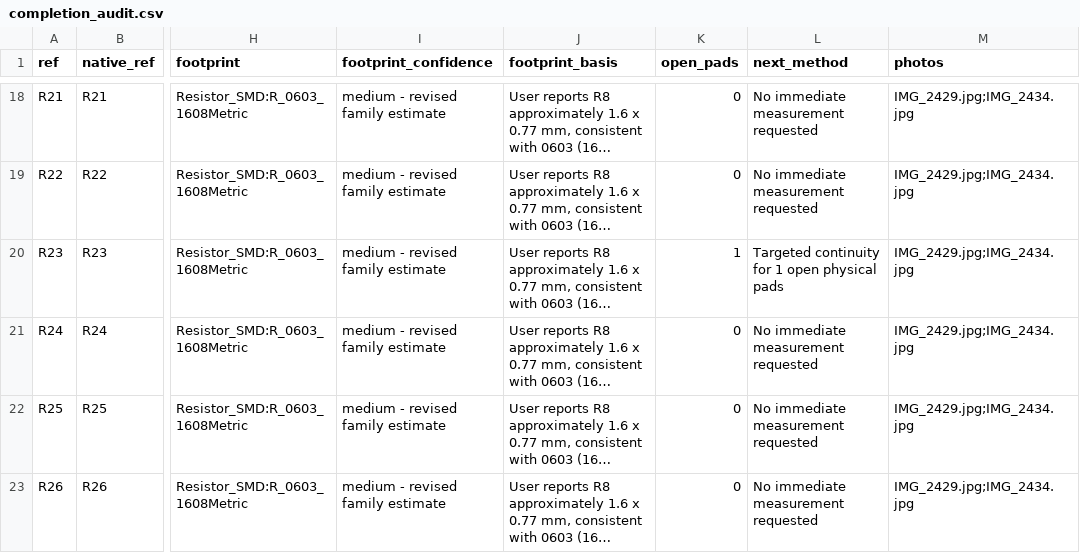
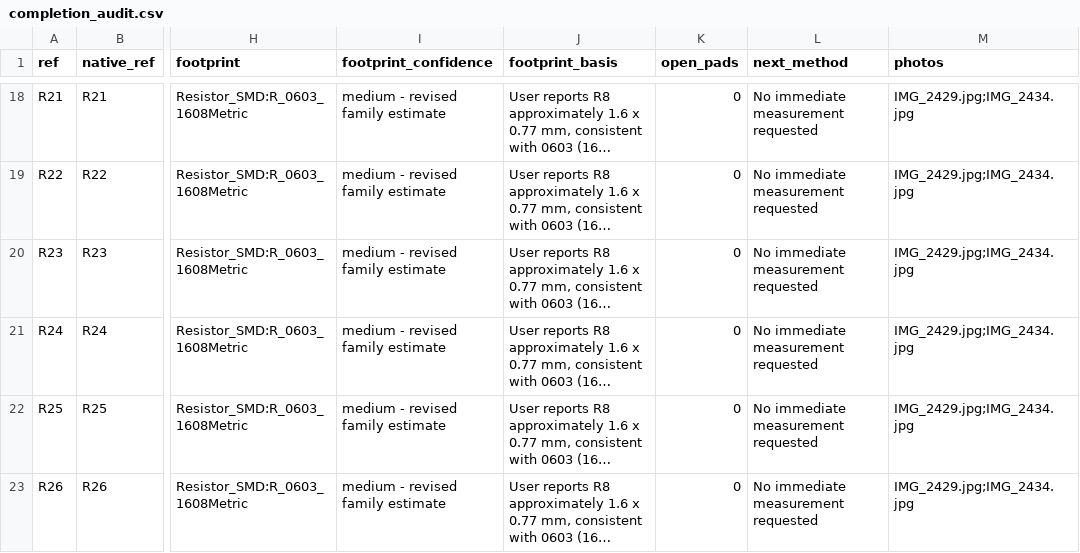
Before and after one commit to kerby2000/PetSafe-PCB, a CSV file: evidence/completion_audit.csv, drawn as a sheet; only a part is shown, gaps mark what is left out; long unchanged cells end in …; the diff names each change by its address in the sheet, - before the commit and + after, or states it on an @@ line.

```diff
--- a/evidence/completion_audit.csv
+++ b/evidence/completion_audit.csv
-K20 (open_pads): 1
+K20 (open_pads): 0
-L20 (next_method): Targeted continuity for 1 open physical pads
+L20 (next_method): No immediate measurement requested
```
Also changed, not shown: evidence/components.csv, evidence/proposed_nets.csv, 40 other files.
